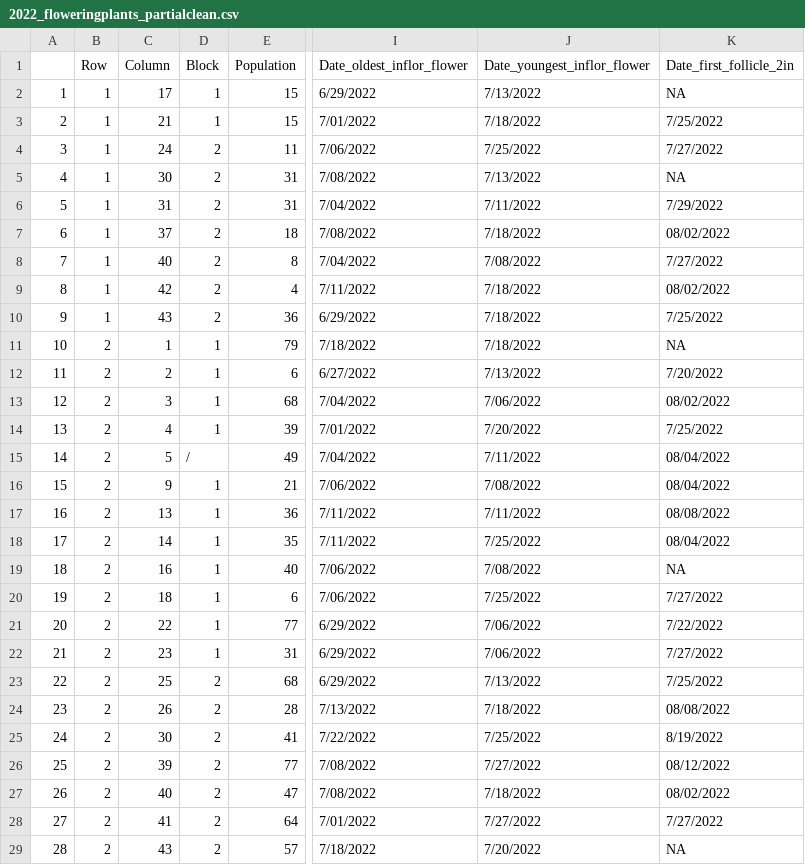
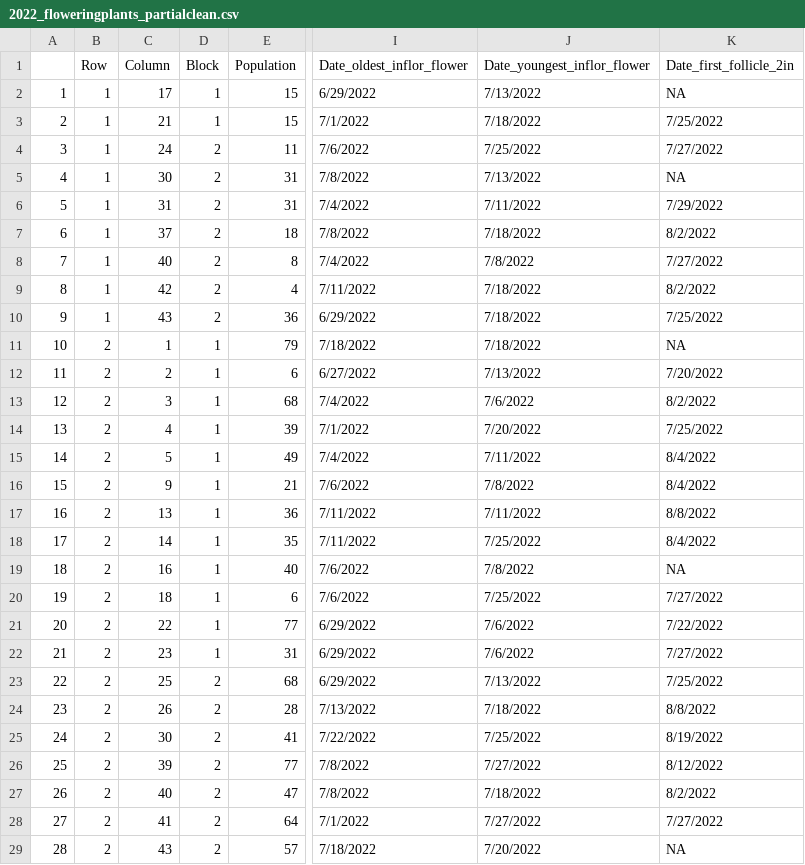
Before and after one commit to sbreitbart/urban_genetic_divergence, a CSV file: CommonGardenExperiment_2022Data/partially_cleaned_data/2022_floweringplants_partialclean.csv, drawn as a sheet; only a part is shown, gaps mark what is left out; the diff covers the shown part only; the diff names each change by its address in the sheet, - before the commit and + after, or states it on an @@ line.

```diff
--- a/CommonGardenExperiment_2022Data/partially_cleaned_data/2022_floweringplants_partialclean.csv
+++ b/CommonGardenExperiment_2022Data/partially_cleaned_data/2022_floweringplants_partialclean.csv
-I3 (Date_oldest_inflor_flower): 7/01/2022
+I3 (Date_oldest_inflor_flower): 7/1/2022
-I4 (Date_oldest_inflor_flower): 7/06/2022
+I4 (Date_oldest_inflor_flower): 7/6/2022
-I5 (Date_oldest_inflor_flower): 7/08/2022
+I5 (Date_oldest_inflor_flower): 7/8/2022
-I6 (Date_oldest_inflor_flower): 7/04/2022
+I6 (Date_oldest_inflor_flower): 7/4/2022
-I7 (Date_oldest_inflor_flower): 7/08/2022
+I7 (Date_oldest_inflor_flower): 7/8/2022
-K7 (Date_first_follicle_2in): 08/02/2022
+K7 (Date_first_follicle_2in): 8/2/2022
-I8 (Date_oldest_inflor_flower): 7/04/2022
+I8 (Date_oldest_inflor_flower): 7/4/2022
-J8 (Date_youngest_inflor_flower): 7/08/2022
+J8 (Date_youngest_inflor_flower): 7/8/2022
-K9 (Date_first_follicle_2in): 08/02/2022
+K9 (Date_first_follicle_2in): 8/2/2022
-I13 (Date_oldest_inflor_flower): 7/04/2022
+I13 (Date_oldest_inflor_flower): 7/4/2022
-J13 (Date_youngest_inflor_flower): 7/06/2022
+J13 (Date_youngest_inflor_flower): 7/6/2022
-K13 (Date_first_follicle_2in): 08/02/2022
+K13 (Date_first_follicle_2in): 8/2/2022
-I14 (Date_oldest_inflor_flower): 7/01/2022
+I14 (Date_oldest_inflor_flower): 7/1/2022
-D15 (Block): /
+D15 (Block): 1
-I15 (Date_oldest_inflor_flower): 7/04/2022
+I15 (Date_oldest_inflor_flower): 7/4/2022
-K15:K16 (Date_first_follicle_2in): 08/04/2022
+K15:K16 (Date_first_follicle_2in): 8/4/2022
-I16 (Date_oldest_inflor_flower): 7/06/2022
+I16 (Date_oldest_inflor_flower): 7/6/2022
-J16 (Date_youngest_inflor_flower): 7/08/2022
+J16 (Date_youngest_inflor_flower): 7/8/2022
-K17 (Date_first_follicle_2in): 08/08/2022
+K17 (Date_first_follicle_2in): 8/8/2022
-K18 (Date_first_follicle_2in): 08/04/2022
+K18 (Date_first_follicle_2in): 8/4/2022
-I19:I20 (Date_oldest_inflor_flower): 7/06/2022
+I19:I20 (Date_oldest_inflor_flower): 7/6/2022
-J19 (Date_youngest_inflor_flower): 7/08/2022
+J19 (Date_youngest_inflor_flower): 7/8/2022
-J21:J22 (Date_youngest_inflor_flower): 7/06/2022
+J21:J22 (Date_youngest_inflor_flower): 7/6/2022
-K24 (Date_first_follicle_2in): 08/08/2022
+K24 (Date_first_follicle_2in): 8/8/2022
-I26:I27 (Date_oldest_inflor_flower): 7/08/2022
+I26:I27 (Date_oldest_inflor_flower): 7/8/2022
-K26 (Date_first_follicle_2in): 08/12/2022
+K26 (Date_first_follicle_2in): 8/12/2022
-K27 (Date_first_follicle_2in): 08/02/2022
+K27 (Date_first_follicle_2in): 8/2/2022
-I28 (Date_oldest_inflor_flower): 7/01/2022
+I28 (Date_oldest_inflor_flower): 7/1/2022
```
Also changed, not shown: 163 edited cells elsewhere in this file, CommonGardenExperiment_2022Data/clean_data/2022_floweringplants_clean.csv, CommonGardenExperiment_2022Data/clean_data/2022_reproductive_clean.csv, 8 other files.
